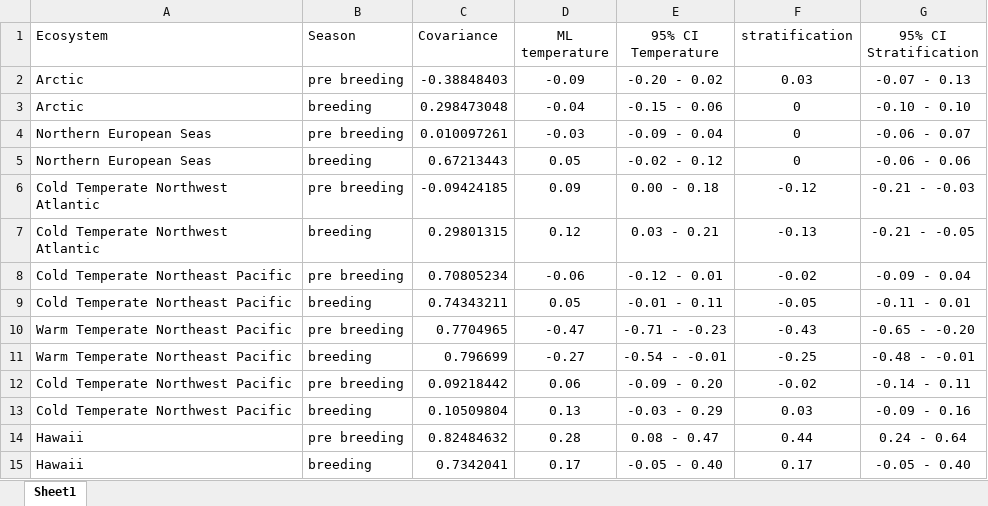
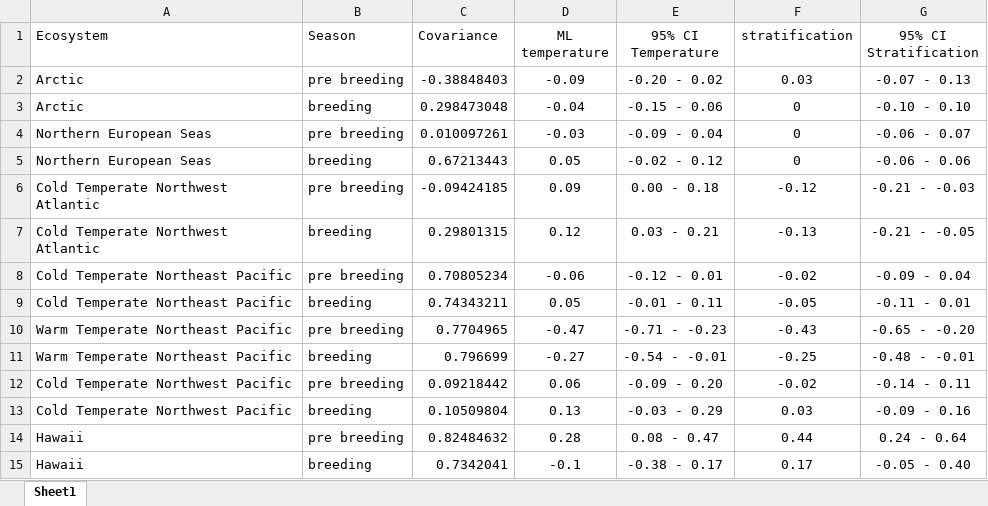
Before and after one commit to hjkilleen/seabirds-northern-hemisphere, an Excel workbook: output/biophysical_models/biophysical_glmm_summary.xlsx, sheet Sheet1, drawn as a sheet; values as stored, in another font and other column widths than the file's, no borders; the diff names each change by its address in the sheet, - before the commit and + after, or states it on an @@ line.

Commit message:
GLMM fix
Corrected GLMM summary table values with new seasonally and ecosystem stratified approach to biophysical detrended modeling

```diff
--- a/output/biophysical_models/biophysical_glmm_summary.xlsx (sheet Sheet1)
+++ b/output/biophysical_models/biophysical_glmm_summary.xlsx (sheet Sheet1)
-D15 (ML temperature): 0.17
+D15 (ML temperature): -0.1
-E15 (95% CI Temperature): -0.05 - 0.40
+E15 (95% CI Temperature): -0.38 - 0.17
```
